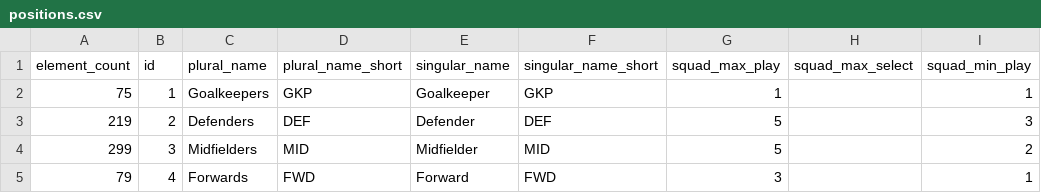
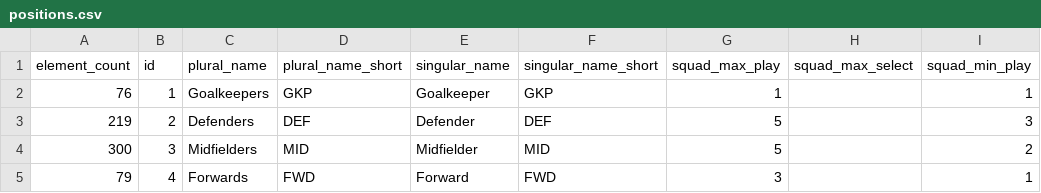
Before and after one commit to kungfu581-art/FPL-DATA-V1, a CSV file: data/positions.csv, drawn as a sheet; only a part is shown; the diff names each change by its address in the sheet, - before the commit and + after, or states it on an @@ line.

```diff
--- a/data/positions.csv
+++ b/data/positions.csv
-A2 (element_count): 75
+A2 (element_count): 76
-A4 (element_count): 299
+A4 (element_count): 300
```
Also changed, not shown: data/fixtures.csv, data/players.csv, 3 other files.
